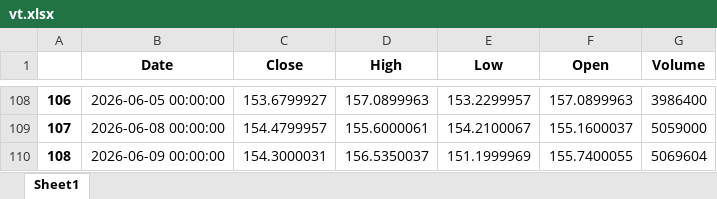
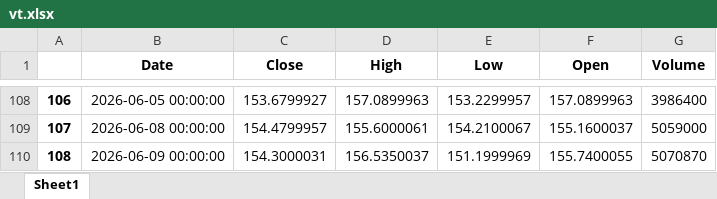
Before and after one commit to yevhen1231/ibkr-dashboard, an Excel workbook: Data/vt.xlsx, sheet Sheet1, drawn as a sheet; only a part is shown, gaps mark what is left out; values as stored, in another font and other column widths than the file's, no borders; the diff names each change by its address in the sheet, - before the commit and + after, or states it on an @@ line.

```diff
--- a/Data/vt.xlsx (sheet Sheet1)
+++ b/Data/vt.xlsx (sheet Sheet1)
-G110 (Volume): 5069604
+G110 (Volume): 5070870
```
Also changed, not shown: Data/df.xlsx, Data/iau.xlsx, 2 other files.
